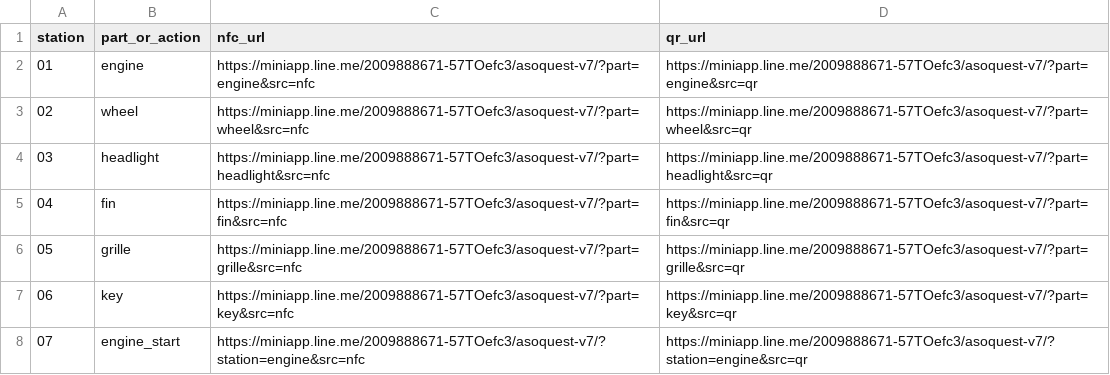
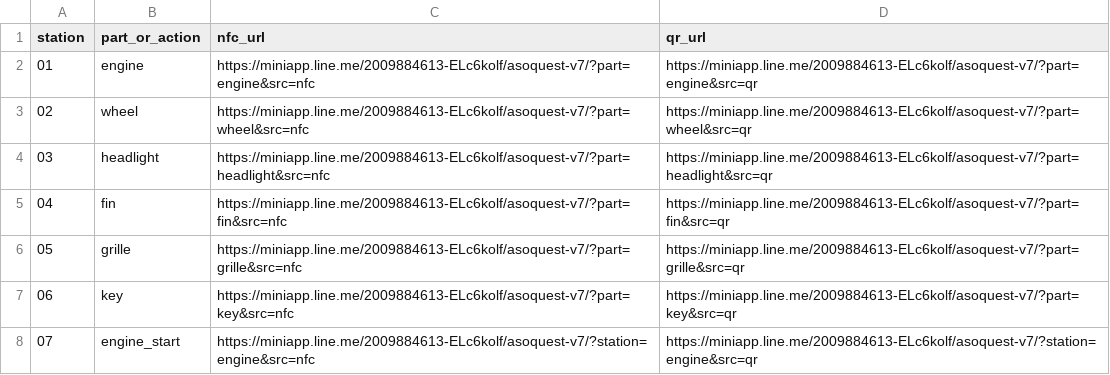
Before and after one commit to asoboon/asoboon-stamp, a CSV file: miniapp-v2/production/asoquest-v7/station_urls.csv, drawn as a sheet.

Commit message:
prep(production): align certified LINE identity and privacy links

```diff
--- a/miniapp-v2/production/asoquest-v7/station_urls.csv
+++ b/miniapp-v2/production/asoquest-v7/station_urls.csv
@@ -1,8 +1,8 @@
 station,part_or_action,nfc_url,qr_url
-01,engine,https://miniapp.line.me/2009888671-57TOefc3/asoquest-v7/?part=engine&src=nfc,https://miniapp.line.me/2009888671-57TOefc3/asoquest-v7/?part=engine&src=qr
-02,wheel,https://miniapp.line.me/2009888671-57TOefc3/asoquest-v7/?part=wheel&src=nfc,https://miniapp.line.me/2009888671-57TOefc3/asoquest-v7/?part=wheel&src=qr
-03,headlight,https://miniapp.line.me/2009888671-57TOefc3/asoquest-v7/?part=headlight&src=nfc,https://miniapp.line.me/2009888671-57TOefc3/asoquest-v7/?part=headlight&src=qr
-04,fin,https://miniapp.line.me/2009888671-57TOefc3/asoquest-v7/?part=fin&src=nfc,https://miniapp.line.me/2009888671-57TOefc3/asoquest-v7/?part=fin&src=qr
-05,grille,https://miniapp.line.me/2009888671-57TOefc3/asoquest-v7/?part=grille&src=nfc,https://miniapp.line.me/2009888671-57TOefc3/asoquest-v7/?part=grille&src=qr
-06,key,https://miniapp.line.me/2009888671-57TOefc3/asoquest-v7/?part=key&src=nfc,https://miniapp.line.me/2009888671-57TOefc3/asoquest-v7/?part=key&src=qr
-07,engine_start,https://miniapp.line.me/2009888671-57TOefc3/asoquest-v7/?station=engine&src=nfc,https://miniapp.line.me/2009888671-57TOefc3/asoquest-v7/?station=engine&src=qr
+01,engine,https://miniapp.line.me/2009884613-ELc6kolf/asoquest-v7/?part=engine&src=nfc,https://miniapp.line.me/2009884613-ELc6kolf/asoquest-v7/?part=engine&src=qr
+02,wheel,https://miniapp.line.me/2009884613-ELc6kolf/asoquest-v7/?part=wheel&src=nfc,https://miniapp.line.me/2009884613-ELc6kolf/asoquest-v7/?part=wheel&src=qr
+03,headlight,https://miniapp.line.me/2009884613-ELc6kolf/asoquest-v7/?part=headlight&src=nfc,https://miniapp.line.me/2009884613-ELc6kolf/asoquest-v7/?part=headlight&src=qr
+04,fin,https://miniapp.line.me/2009884613-ELc6kolf/asoquest-v7/?part=fin&src=nfc,https://miniapp.line.me/2009884613-ELc6kolf/asoquest-v7/?part=fin&src=qr
+05,grille,https://miniapp.line.me/2009884613-ELc6kolf/asoquest-v7/?part=grille&src=nfc,https://miniapp.line.me/2009884613-ELc6kolf/asoquest-v7/?part=grille&src=qr
+06,key,https://miniapp.line.me/2009884613-ELc6kolf/asoquest-v7/?part=key&src=nfc,https://miniapp.line.me/2009884613-ELc6kolf/asoquest-v7/?part=key&src=qr
+07,engine_start,https://miniapp.line.me/2009884613-ELc6kolf/asoquest-v7/?station=engine&src=nfc,https://miniapp.line.me/2009884613-ELc6kolf/asoquest-v7/?station=engine&src=qr
```
Also changed, not shown: 17 other files.
